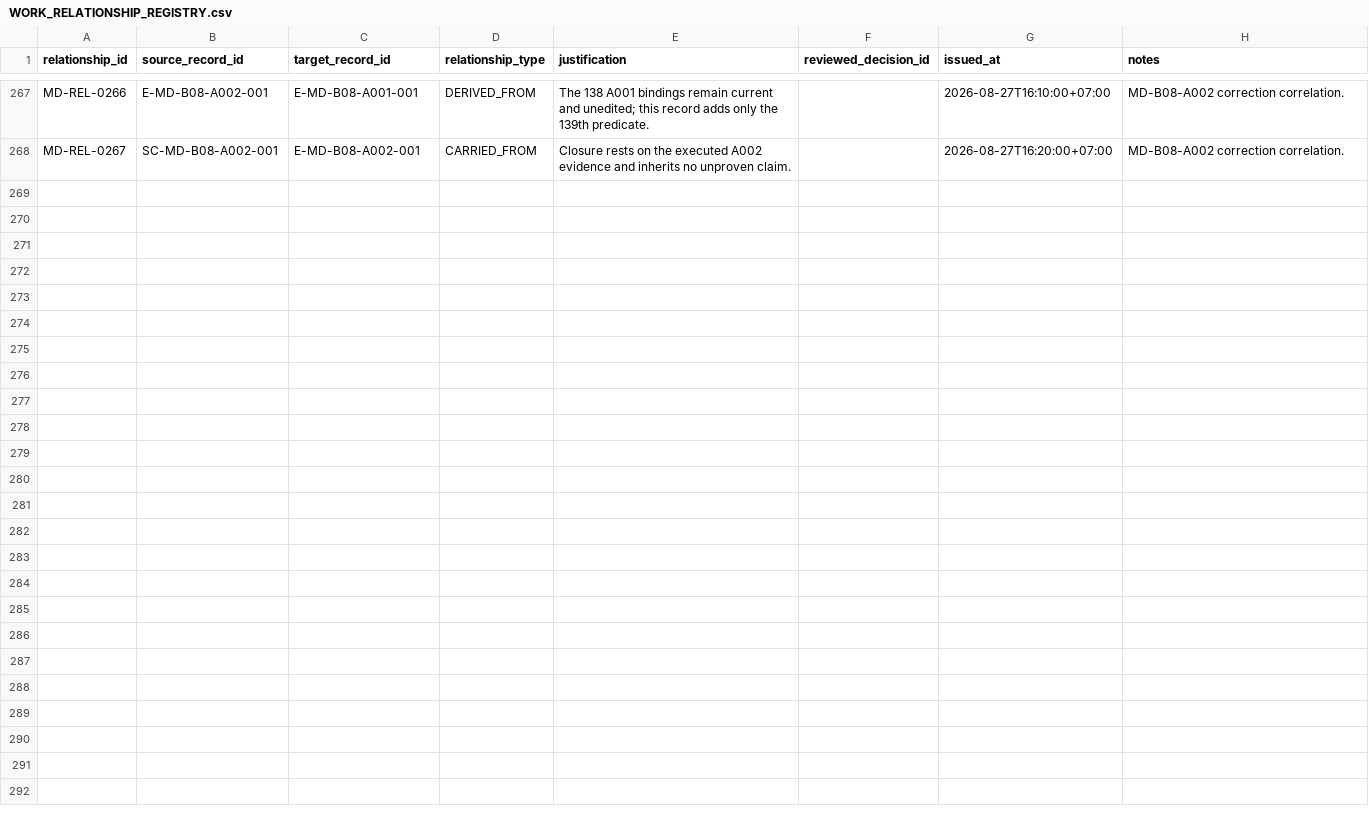
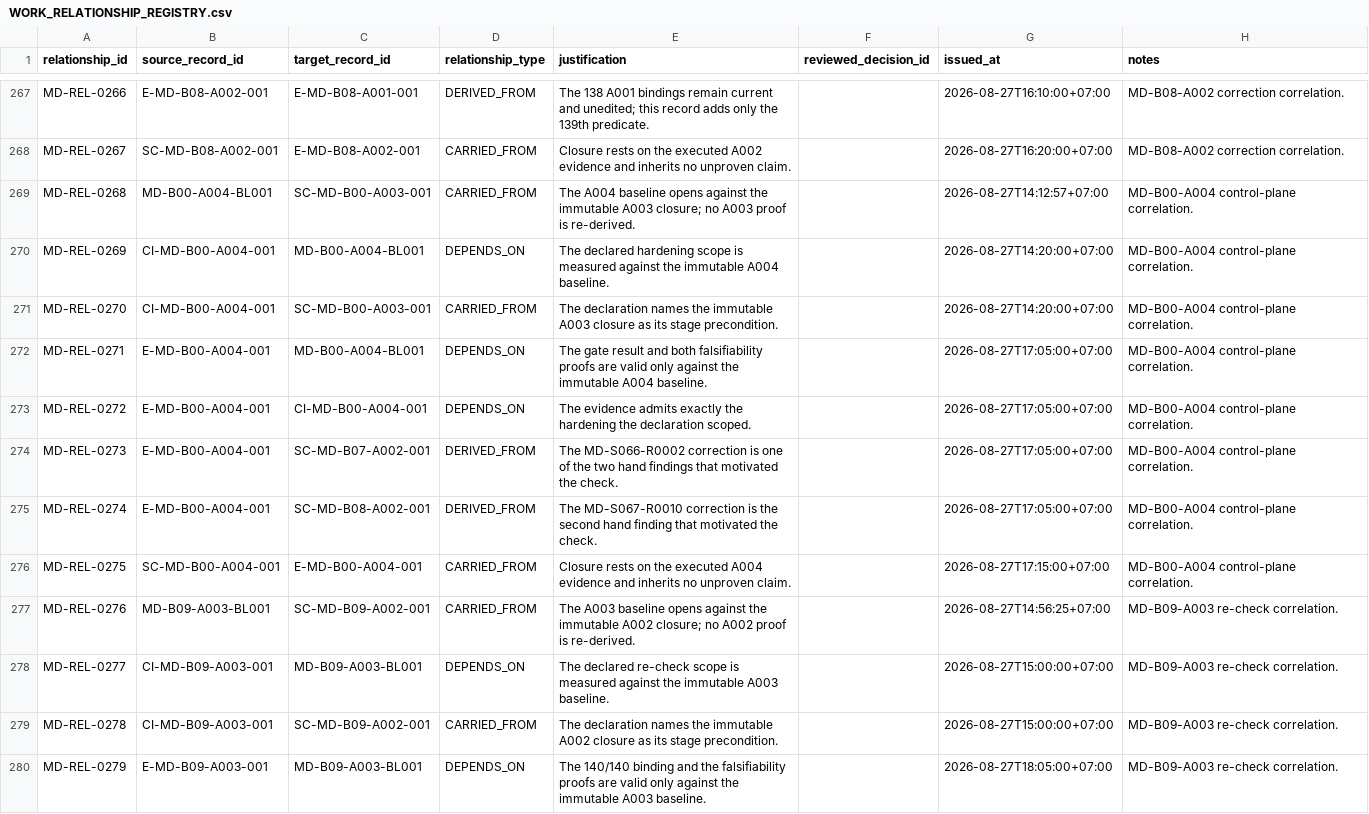
Before and after one commit to franscelstain/tradeaxis-api, a CSV file: docs/market_data/records/WORK_RELATIONSHIP_REGISTRY.csv, drawn as a sheet; only a part is shown, gaps mark what is left out; the diff covers the shown part only.

Commit message:
feat: Add new baseline lock records and update integrity gates
- Introduced new baseline lock records for MD-B00, MD-B09, and MD-B12, capturing detailed metadata and governance information.
- Updated the MD_DOCUMENTATION_INTEGRITY_GATE_LATEST and MD_RELATIONSHIP_INTEGRITY_GATE_LATEST to reflect the latest counts and generated timestamps.
- Created stage closure manifests for SC-MD-B00-A004-001, SC-MD-B09-A003-001, and SC-MD-B12-A002-001, detailing closure verdicts and findings.
- Enhanced tests for AdjustmentFactorSetB11Test and ClassificationConsistencyGateTest to cover new scenarios and ensure integrity checks are enforced.
- Added checks for provider payload paths in ProviderNeutralBoundaryTest to prevent improper adaptations in downstream contracts.

```diff
--- a/docs/market_data/records/WORK_RELATIONSHIP_REGISTRY.csv
+++ b/docs/market_data/records/WORK_RELATIONSHIP_REGISTRY.csv
@@ -268 +268,13 @@ MD-REL-0266,E-MD-B08-A002-001,E-MD-B08-A001-001,DERIVED_FROM,"The 138 A001 bindi
 MD-REL-0267,SC-MD-B08-A002-001,E-MD-B08-A002-001,CARRIED_FROM,"Closure rests on the executed A002 evidence and inherits no unproven claim.",,2026-08-27T16:20:00+07:00,"MD-B08-A002 correction correlation."
+MD-REL-0268,MD-B00-A004-BL001,SC-MD-B00-A003-001,CARRIED_FROM,"The A004 baseline opens against the immutable A003 closure; no A003 proof is re-derived.",,2026-08-27T14:12:57+07:00,"MD-B00-A004 control-plane correlation."
+MD-REL-0269,CI-MD-B00-A004-001,MD-B00-A004-BL001,DEPENDS_ON,"The declared hardening scope is measured against the immutable A004 baseline.",,2026-08-27T14:20:00+07:00,"MD-B00-A004 control-plane correlation."
+MD-REL-0270,CI-MD-B00-A004-001,SC-MD-B00-A003-001,CARRIED_FROM,"The declaration names the immutable A003 closure as its stage precondition.",,2026-08-27T14:20:00+07:00,"MD-B00-A004 control-plane correlation."
+MD-REL-0271,E-MD-B00-A004-001,MD-B00-A004-BL001,DEPENDS_ON,"The gate result and both falsifiability proofs are valid only against the immutable A004 baseline.",,2026-08-27T17:05:00+07:00,"MD-B00-A004 control-plane correlation."
+MD-REL-0272,E-MD-B00-A004-001,CI-MD-B00-A004-001,DEPENDS_ON,"The evidence admits exactly the hardening the declaration scoped.",,2026-08-27T17:05:00+07:00,"MD-B00-A004 control-plane correlation."
+MD-REL-0273,E-MD-B00-A004-001,SC-MD-B07-A002-001,DERIVED_FROM,"The MD-S066-R0002 correction is one of the two hand findings that motivated the check.",,2026-08-27T17:05:00+07:00,"MD-B00-A004 control-plane correlation."
+MD-REL-0274,E-MD-B00-A004-001,SC-MD-B08-A002-001,DERIVED_FROM,"The MD-S067-R0010 correction is the second hand finding that motivated the check.",,2026-08-27T17:05:00+07:00,"MD-B00-A004 control-plane correlation."
+MD-REL-0275,SC-MD-B00-A004-001,E-MD-B00-A004-001,CARRIED_FROM,"Closure rests on the executed A004 evidence and inherits no unproven claim.",,2026-08-27T17:15:00+07:00,"MD-B00-A004 control-plane correlation."
+MD-REL-0276,MD-B09-A003-BL001,SC-MD-B09-A002-001,CARRIED_FROM,The A003 baseline opens against the immutable A002 closure; no A002 proof is re-derived.,,2026-08-27T14:56:25+07:00,MD-B09-A003 re-check correlation.
+MD-REL-0277,CI-MD-B09-A003-001,MD-B09-A003-BL001,DEPENDS_ON,The declared re-check scope is measured against the immutable A003 baseline.,,2026-08-27T15:00:00+07:00,MD-B09-A003 re-check correlation.
+MD-REL-0278,CI-MD-B09-A003-001,SC-MD-B09-A002-001,CARRIED_FROM,The declaration names the immutable A002 closure as its stage precondition.,,2026-08-27T15:00:00+07:00,MD-B09-A003 re-check correlation.
+MD-REL-0279,E-MD-B09-A003-001,MD-B09-A003-BL001,DEPENDS_ON,The 140/140 binding and the falsifiability proofs are valid only against the immutable A003 baseline.,,2026-08-27T18:05:00+07:00,MD-B09-A003 re-check correlation.
```
Also changed, not shown: 12 added rows elsewhere in this file, docs/market_data/authority/governance/CURRENT_VERIFICATION_REGISTRY.csv, docs/market_data/authority/governance/DOCUMENT_ID_REGISTRY.csv, 36 other files.
